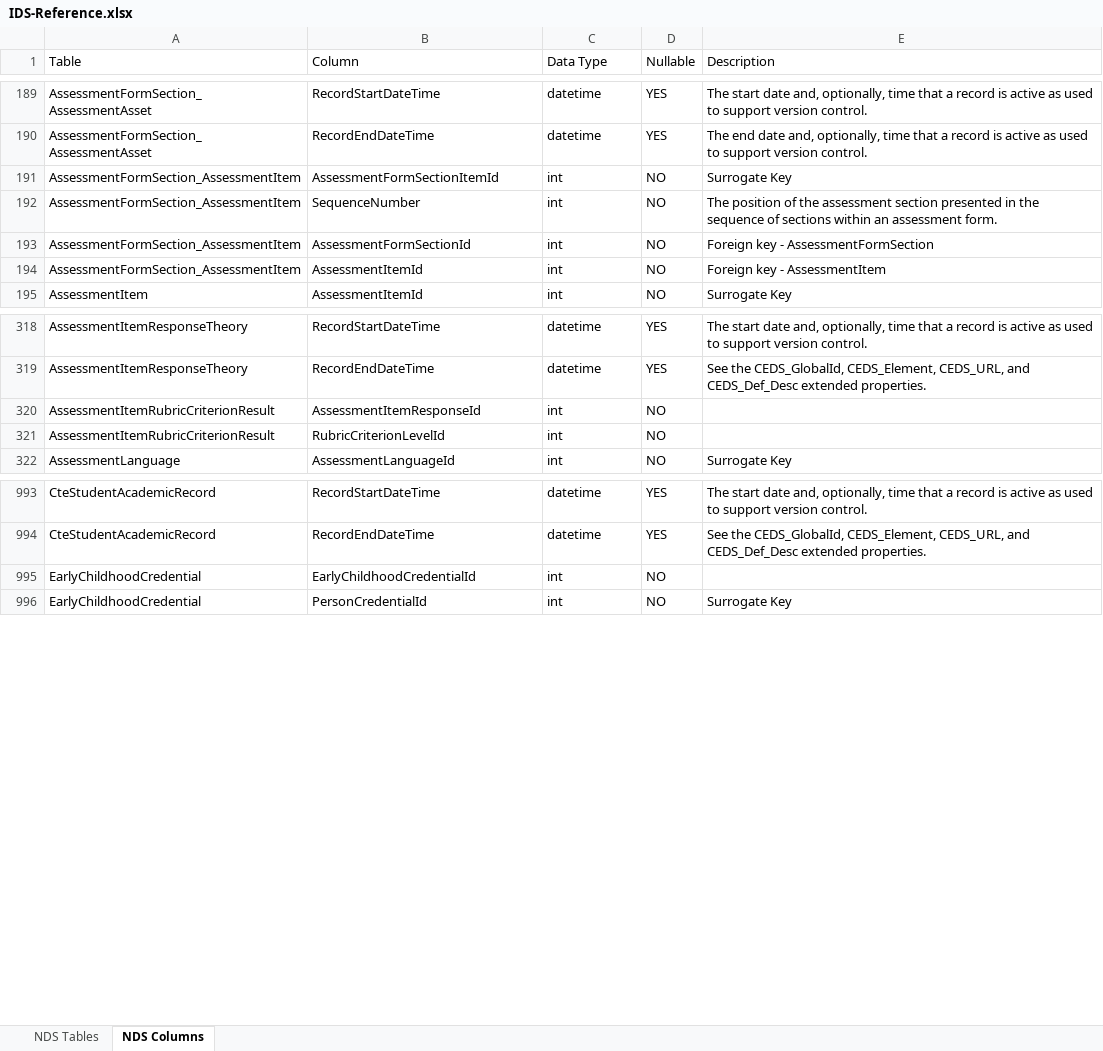
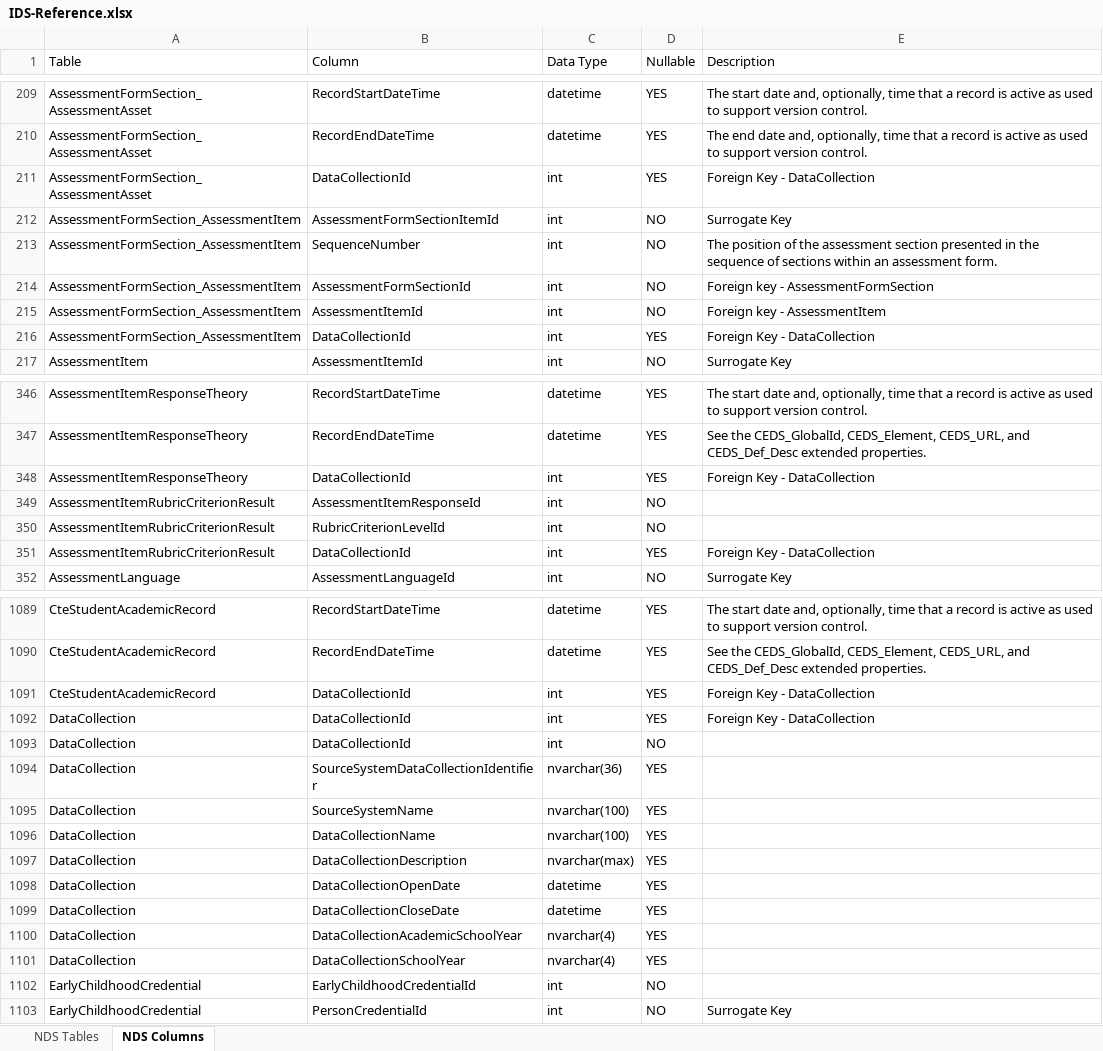
Before and after one commit to CEDStandards/CEDS-IDS, an Excel workbook: doc/IDS-Reference.xlsx, sheet NDS Columns, drawn as a sheet; only a part is shown, gaps mark what is left out; values as stored, in another font and other column widths than the file's, no borders; table styles not drawn; the diff covers the shown part only; the diff names each change by its address in the sheet, - before the commit and + after, or states it on an @@ line.

```diff
--- a/doc/IDS-Reference.xlsx (sheet NDS Columns)
+++ b/doc/IDS-Reference.xlsx (sheet NDS Columns)
+row 211: AssessmentFormSection_AssessmentAsset | DataCollectionId | int | YES | Foreign Key - DataCollection
+row 216: AssessmentFormSection_AssessmentItem | DataCollectionId | int | YES | Foreign Key - DataCollection
+row 348: AssessmentItemResponseTheory | DataCollectionId | int | YES | Foreign Key - DataCollection
+row 351: AssessmentItemRubricCriterionResult | DataCollectionId | int | YES | Foreign Key - DataCollection
+row 1091: CteStudentAcademicRecord | DataCollectionId | int | YES | Foreign Key - DataCollection
+row 1092: DataCollection | DataCollectionId | int | YES | Foreign Key - DataCollection
+row 1093: DataCollection | DataCollectionId | int | NO
+row 1094: DataCollection | SourceSystemDataCollectionIdentifier | nvarchar(36) | YES
+row 1095: DataCollection | SourceSystemName | nvarchar(100) | YES
+row 1096: DataCollection | DataCollectionName | nvarchar(100) | YES
+row 1097: DataCollection | DataCollectionDescription | nvarchar(max) | YES
+row 1098: DataCollection | DataCollectionOpenDate | datetime | YES
+row 1099: DataCollection | DataCollectionCloseDate | datetime | YES
+row 1100: DataCollection | DataCollectionAcademicSchoolYear | nvarchar(4) | YES
+row 1101: DataCollection | DataCollectionSchoolYear | nvarchar(4) | YES
```
Also changed, not shown: 338 added rows elsewhere in this sheet, sheet NDS Tables, 4 other files.
